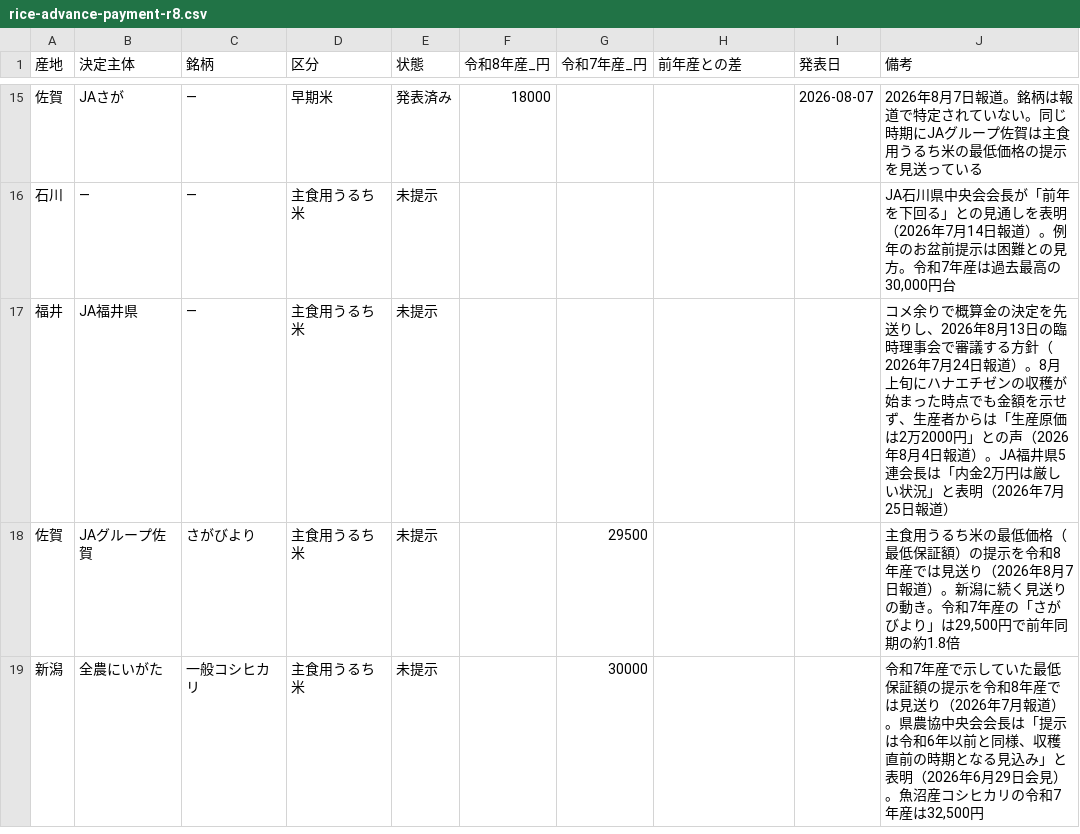
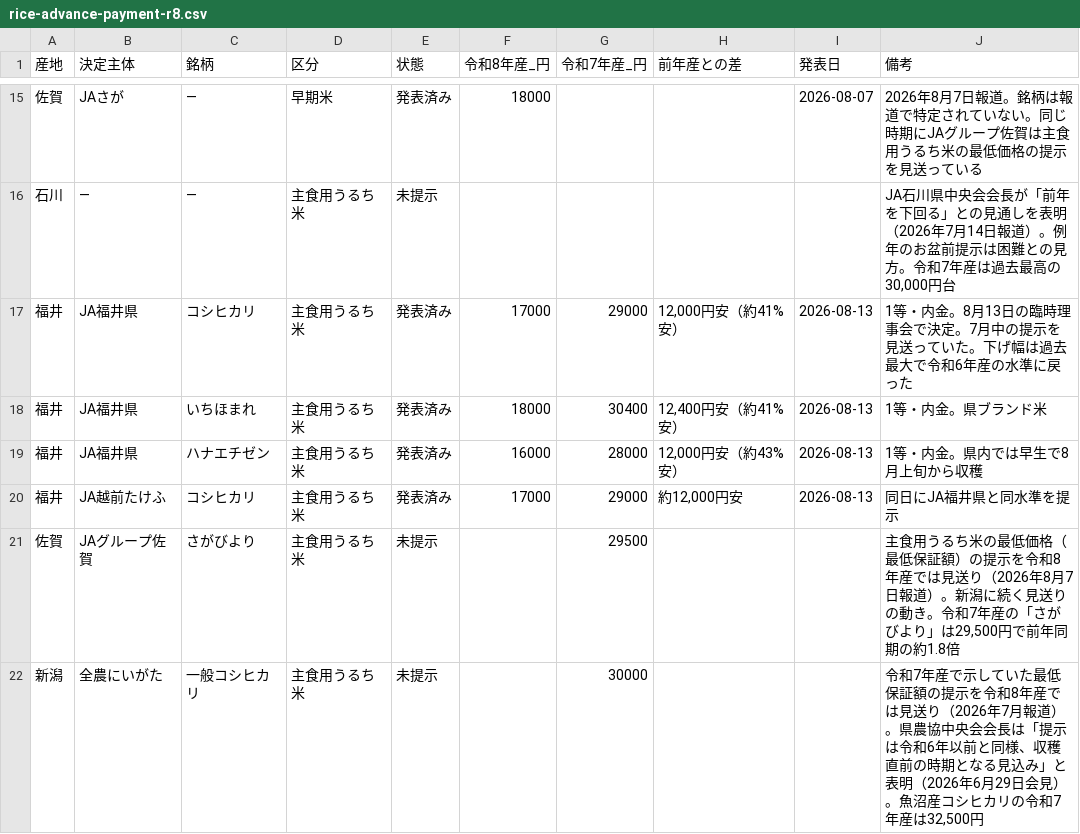
Before and after one commit to agrija2026-create/website, a CSV file: public/data/rice-advance-payment-r8.csv, drawn as a sheet; only a part is shown, gaps mark what is left out.

```diff
--- a/public/data/rice-advance-payment-r8.csv
+++ b/public/data/rice-advance-payment-r8.csv
@@ -16,3 +16,6 @@
 石川,—,—,主食用うるち米,未提示,,,,,"JA石川県中央会会長が「前年を下回る」との見通しを表明（2026年7月14日報道）。例年のお盆前提示は困難との見方。令和7年産は過去最高の30,000円台"
-福井,JA福井県,—,主食用うるち米,未提示,,,,,コメ余りで概算金の決定を先送りし、2026年8月13日の臨時理事会で審議する方針（2026年7月24日報道）。8月上旬にハナエチゼンの収穫が始まった時点でも金額を示せず、生産者からは「生産原価は2万2000円」との声（2026年8月4日報道）。JA福井県5連会長は「内金2万円は厳しい状況」と表明（2026年7月25日報道）
+福井,JA福井県,コシヒカリ,主食用うるち米,発表済み,17000,29000,"12,000円安（約41%安）",2026-08-13,1等・内金。8月13日の臨時理事会で決定。7月中の提示を見送っていた。下げ幅は過去最大で令和6年産の水準に戻った
+福井,JA福井県,いちほまれ,主食用うるち米,発表済み,18000,30400,"12,400円安（約41%安）",2026-08-13,1等・内金。県ブランド米
+福井,JA福井県,ハナエチゼン,主食用うるち米,発表済み,16000,28000,"12,000円安（約43%安）",2026-08-13,1等・内金。県内では早生で8月上旬から収穫
+福井,JA越前たけふ,コシヒカリ,主食用うるち米,発表済み,17000,29000,"約12,000円安",2026-08-13,同日にJA福井県と同水準を提示
 佐賀,JAグループ佐賀,さがびより,主食用うるち米,未提示,,29500,,,"主食用うるち米の最低価格（最低保証額）の提示を令和8年産では見送り（2026年8月7日報道）。新潟に続く見送りの動き。令和7年産の「さがびより」は29,500円で前年同期の約1.8倍"
```
Also changed, not shown: content/data/rice-advance-payment-r8.tsv, 6 other files.
